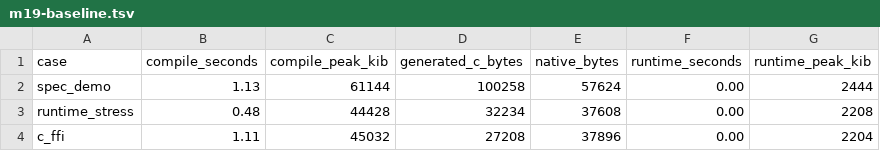
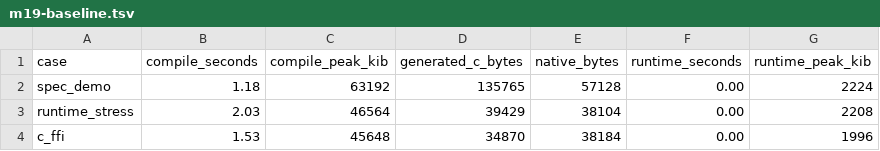
Before and after one commit to praetoriannero/elamite, a TSV file: benchmarks/m19-baseline.tsv, drawn as a sheet.

```diff
--- a/benchmarks/m19-baseline.tsv
+++ b/benchmarks/m19-baseline.tsv
@@ -1,4 +1,4 @@
 case	compile_seconds	compile_peak_kib	generated_c_bytes	native_bytes	runtime_seconds	runtime_peak_kib
-spec_demo	1.13	61144	100258	57624	0.00	2444
-runtime_stress	0.48	44428	32234	37608	0.00	2208
-c_ffi	1.11	45032	27208	37896	0.00	2204
+spec_demo	1.18	63192	135765	57128	0.00	2224
+runtime_stress	2.03	46564	39429	38104	0.00	2208
+c_ffi	1.53	45648	34870	38184	0.00	1996
```
Also changed, not shown: benchmarks/memory-cost-baseline.tsv, 51 other files.
